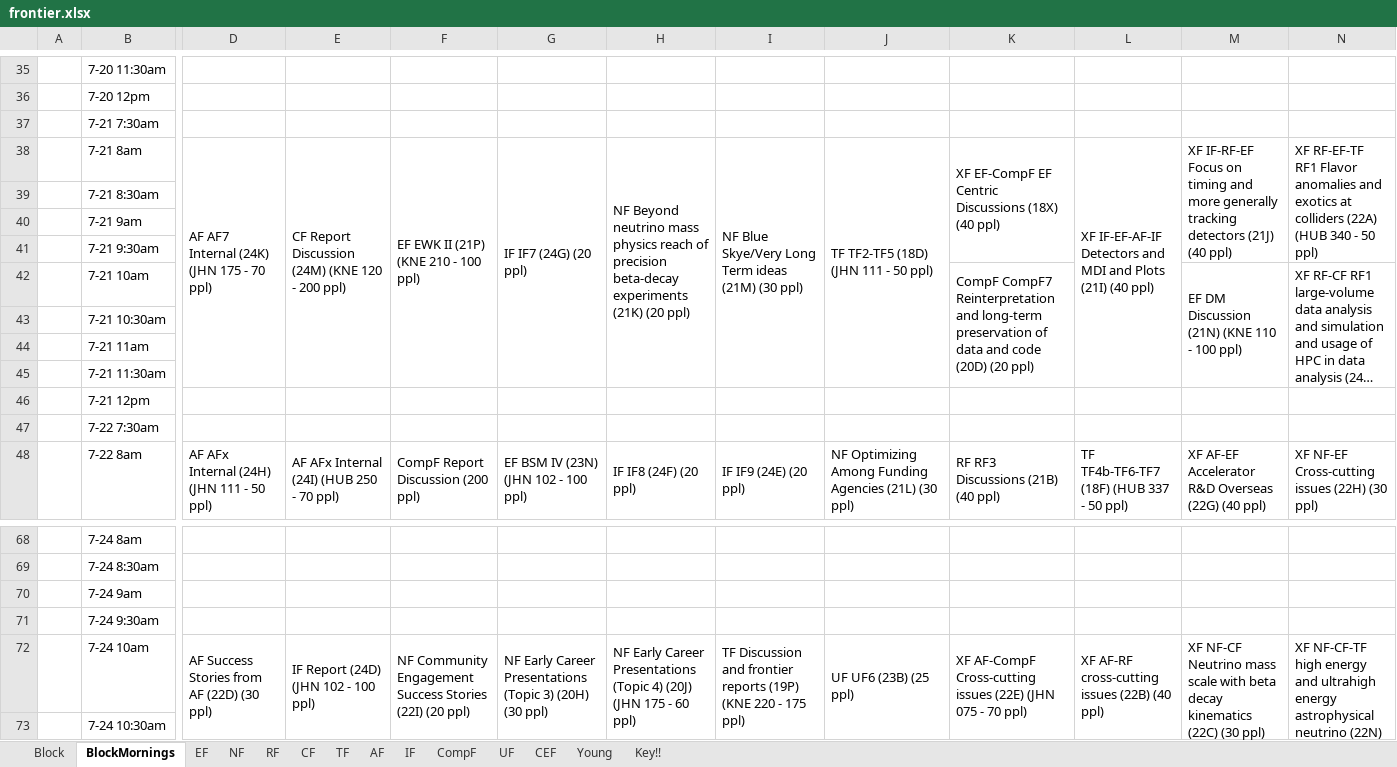
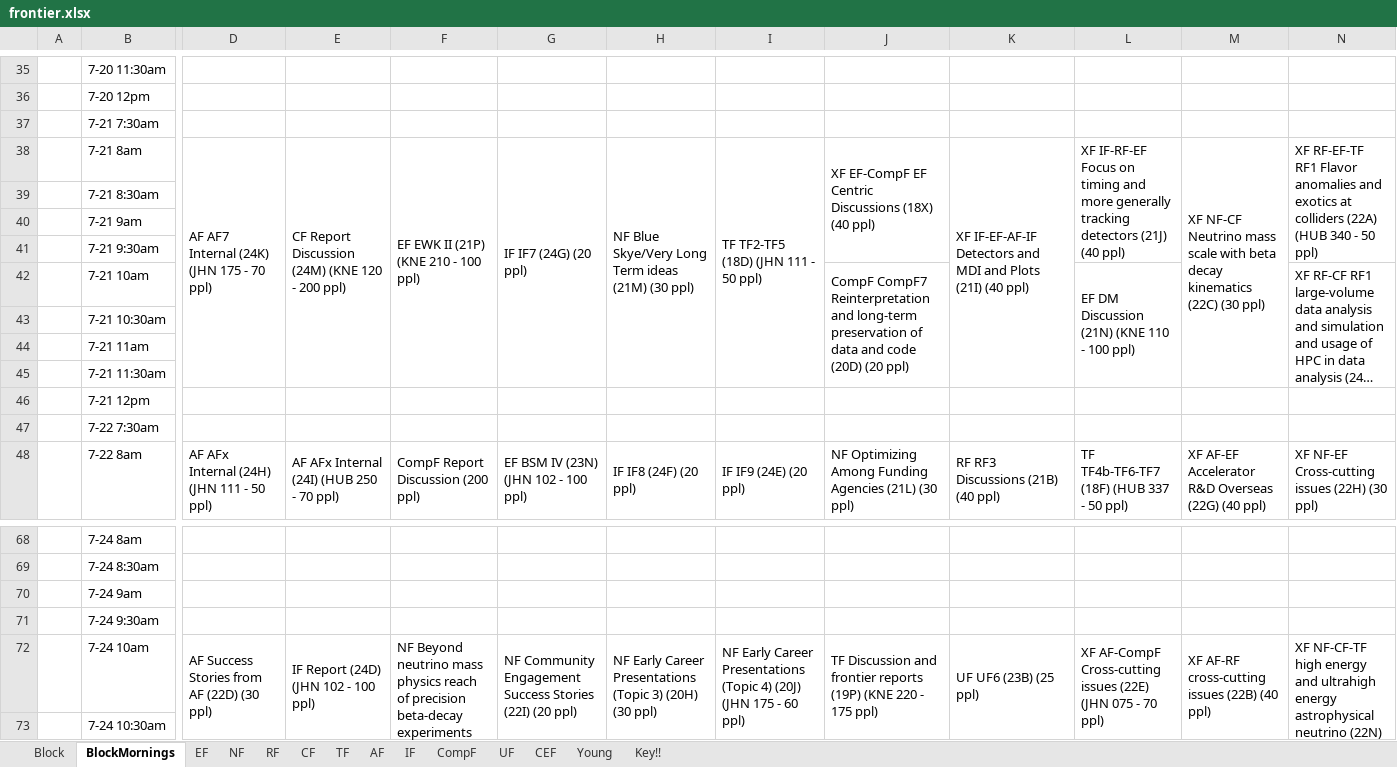
Before and after one commit to gordonwatts/seattlesnowmass2021.github.io, an Excel workbook: assets/schedule/frontier.xlsx, sheet BlockMornings, drawn as a sheet; only a part is shown, gaps mark what is left out; long unchanged cells end in …; values as stored, in another font and other column widths than the file's, no cell formats; table styles not drawn; the diff names each change by its address in the sheet, - before the commit and + after, or states it on an @@ line.

```diff
--- a/assets/schedule/frontier.xlsx (sheet BlockMornings)
+++ b/assets/schedule/frontier.xlsx (sheet BlockMornings)
-H38: NF Beyond neutrino mass physics reach of precision beta-decay experiments (21K) (20 ppl)
+H38: NF Blue Skye/Very Long Term ideas (21M) (30 ppl)
-I38: NF Blue Skye/Very Long Term ideas (21M) (30 ppl)
+I38: TF TF2-TF5 (18D) (JHN 111 - 50 ppl)
-J38: TF TF2-TF5 (18D) (JHN 111 - 50 ppl)
+J38: XF EF-CompF EF Centric Discussions (18X) (40 ppl)
-J38:J45 merged
+J38:J41 merged
-K38: XF EF-CompF EF Centric Discussions (18X) (40 ppl)
+K38: XF IF-EF-AF-IF Detectors and MDI and Plots (21I) (40 ppl)
-K38:K41 merged
+K38:K45 merged
-L38: XF IF-EF-AF-IF Detectors and MDI and Plots (21I) (40 ppl)
+L38: XF IF-RF-EF Focus on timing and more generally tracking detectors (21J) (40 ppl)
-L38:L45 merged
+L38:L41 merged
-M38: XF IF-RF-EF Focus on timing and more generally tracking detectors (21J) (40 ppl)
+M38: XF NF-CF Neutrino mass scale with beta decay kinematics (22C) (30 ppl)
-M38:M41 merged
+M38:M45 merged
-J42: (empty)
+J42: CompF CompF7 Reinterpretation and long-term preservation of data and code (20D) (20 ppl)
+J42:J45 merged
-K42: CompF CompF7 Reinterpretation and long-term preservation of data and code (20D) (20 ppl)
+K42: (empty)
-K42:K45 merged
-L42: (empty)
+L42: EF DM Discussion (21N) (KNE 110 - 100 ppl)
+L42:L45 merged
-M42: EF DM Discussion (21N) (KNE 110 - 100 ppl)
+M42: (empty)
-M42:M45 merged
-F72: NF Community Engagement Success Stories (22I) (20 ppl)
+F72: NF Beyond neutrino mass physics reach of precision beta-decay experiments (21K) (20 ppl)
-G72: NF Early Career Presentations (Topic 3) (20H) (30 ppl)
+G72: NF Community Engagement Success Stories (22I) (20 ppl)
-H72: …Presentations (Topic 4) (20J) (JHN 175 - 60 ppl)
+H72: …Presentations (Topic 3) (20H) (30 ppl)
-I72: TF Discussion and frontier reports (19P) (KNE 220 - 175 ppl)
+I72: NF Early Career Presentations (Topic 4) (20J) (JHN 175 - 60 ppl)
-J72: UF UF6 (23B) (25 ppl)
+J72: TF Discussion and frontier reports (19P) (KNE 220 - 175 ppl)
-K72: XF AF-CompF Cross-cutting issues (22E) (JHN 075 - 70 ppl)
+K72: UF UF6 (23B) (25 ppl)
-L72: XF AF-RF cross-cutting issues (22B) (40 ppl)
+L72: XF AF-CompF Cross-cutting issues (22E) (JHN 075 - 70 ppl)
-M72: XF NF-CF Neutrino mass scale with beta decay kinematics (22C) (30 ppl)
+M72: XF AF-RF cross-cutting issues (22B) (40 ppl)
```
Also changed, not shown: sheet Block, sheet CF, sheet NF, cell formats, 1 other file.
